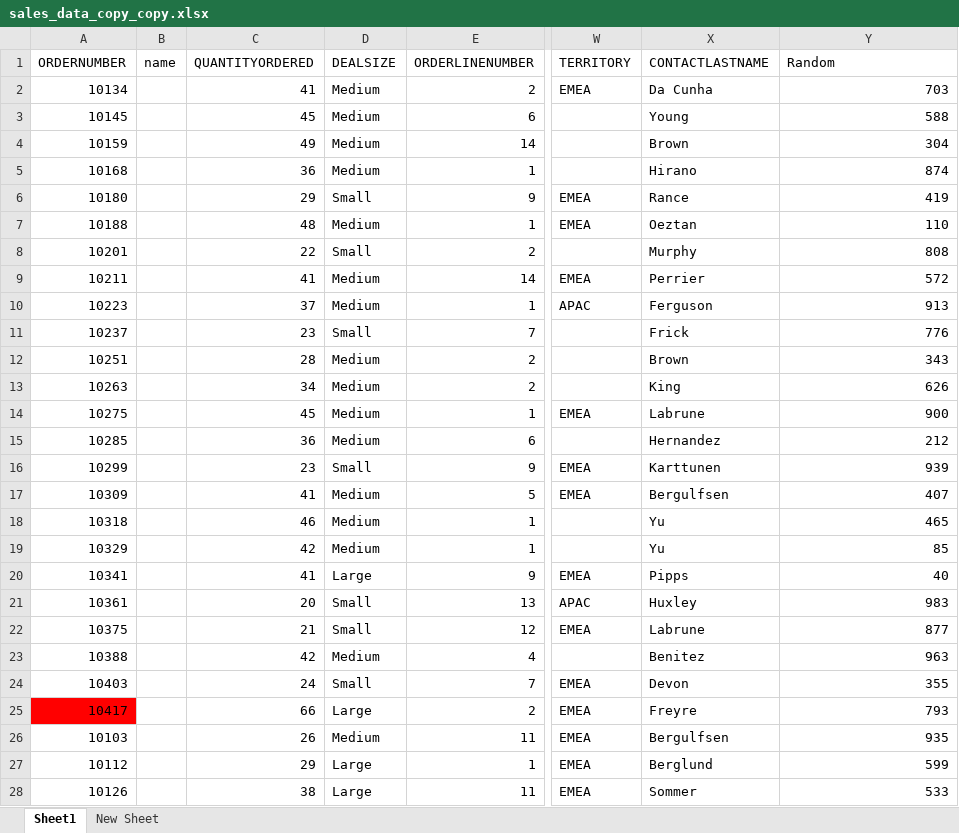
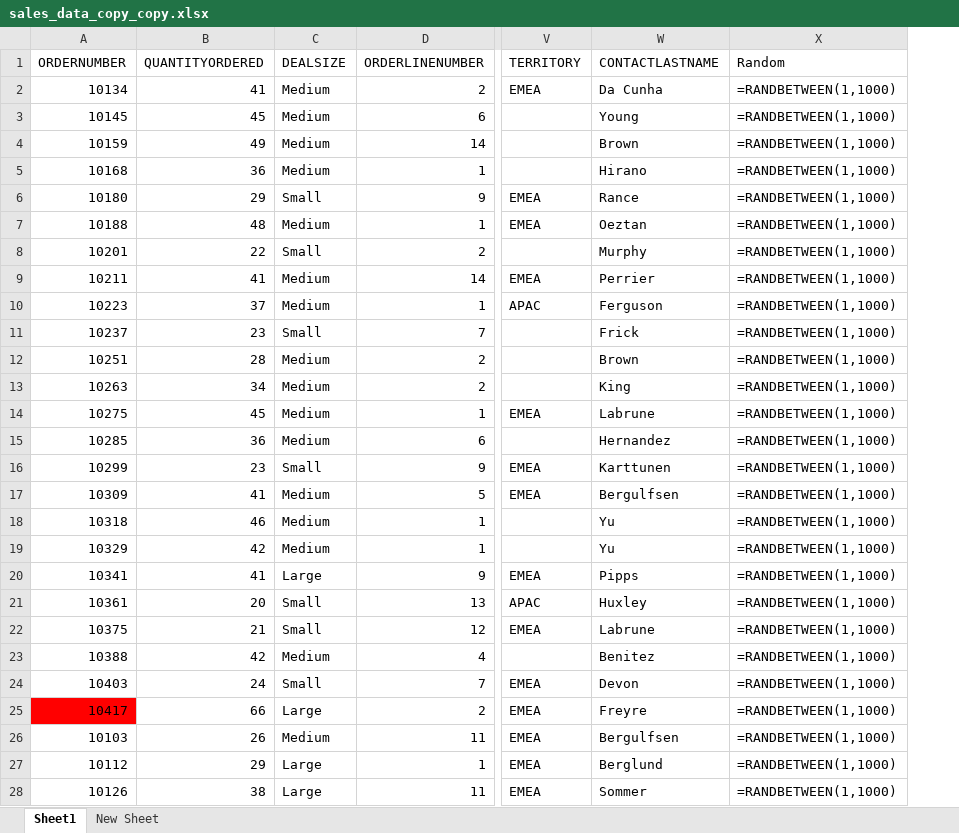
Before and after one commit to cod-ux/pepper-ai, an Excel workbook: uploads/sales_data_copy_copy.xlsx, sheet Sheet1, drawn as a sheet; only a part is shown, gaps mark what is left out; values as stored, in another font and other column widths than the file's, no borders; formulas without a stored value are shown as written; removed rows and columns are numbered as before the commit, all else as after; the diff covers the shown part only; the diff names each change by its address in the sheet, - before the commit and + after, or states it on an @@ line.

```diff
--- a/uploads/sales_data_copy_copy.xlsx (sheet Sheet1)
+++ b/uploads/sales_data_copy_copy.xlsx (sheet Sheet1)
-column B (name), empty
-X2 (Random): 703
+X2 (Random): =RANDBETWEEN(1,1000)
-X3 (Random): 588
+X3 (Random): =RANDBETWEEN(1,1000)
-X4 (Random): 304
+X4 (Random): =RANDBETWEEN(1,1000)
-X5 (Random): 874
+X5 (Random): =RANDBETWEEN(1,1000)
-X6 (Random): 419
+X6 (Random): =RANDBETWEEN(1,1000)
-X7 (Random): 110
+X7 (Random): =RANDBETWEEN(1,1000)
-X8 (Random): 808
+X8 (Random): =RANDBETWEEN(1,1000)
-X9 (Random): 572
+X9 (Random): =RANDBETWEEN(1,1000)
-X10 (Random): 913
+X10 (Random): =RANDBETWEEN(1,1000)
-X11 (Random): 776
+X11 (Random): =RANDBETWEEN(1,1000)
-X12 (Random): 343
+X12 (Random): =RANDBETWEEN(1,1000)
-X13 (Random): 626
+X13 (Random): =RANDBETWEEN(1,1000)
-X14 (Random): 900
+X14 (Random): =RANDBETWEEN(1,1000)
-X15 (Random): 212
+X15 (Random): =RANDBETWEEN(1,1000)
-X16 (Random): 939
+X16 (Random): =RANDBETWEEN(1,1000)
-X17 (Random): 407
+X17 (Random): =RANDBETWEEN(1,1000)
-X18 (Random): 465
+X18 (Random): =RANDBETWEEN(1,1000)
-X19 (Random): 85
+X19 (Random): =RANDBETWEEN(1,1000)
-X20 (Random): 40
+X20 (Random): =RANDBETWEEN(1,1000)
-X21 (Random): 983
+X21 (Random): =RANDBETWEEN(1,1000)
-X22 (Random): 877
+X22 (Random): =RANDBETWEEN(1,1000)
-X23 (Random): 963
+X23 (Random): =RANDBETWEEN(1,1000)
-X24 (Random): 355
+X24 (Random): =RANDBETWEEN(1,1000)
-X25 (Random): 793
+X25 (Random): =RANDBETWEEN(1,1000)
-X26 (Random): 935
+X26 (Random): =RANDBETWEEN(1,1000)
-X27 (Random): 599
+X27 (Random): =RANDBETWEEN(1,1000)
-X28 (Random): 533
+X28 (Random): =RANDBETWEEN(1,1000)
```
Also changed, not shown: 71 edited cells elsewhere in this sheet, pivot.xlsx, uploads/pivot_copy.xlsx, 8 other files.
